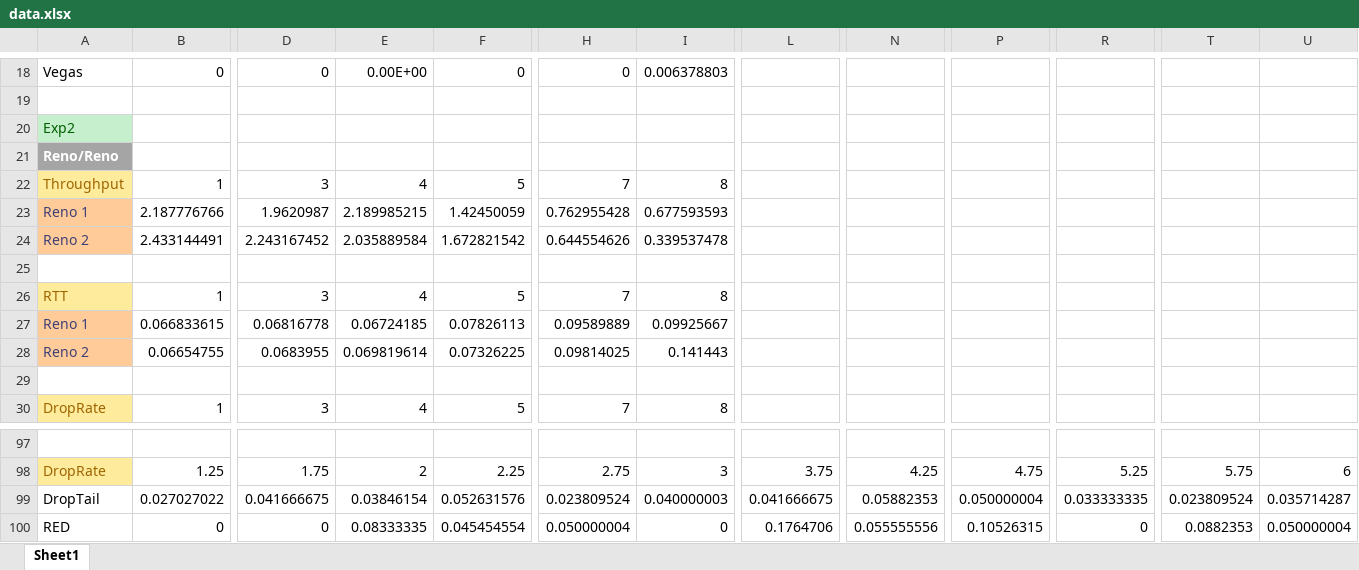
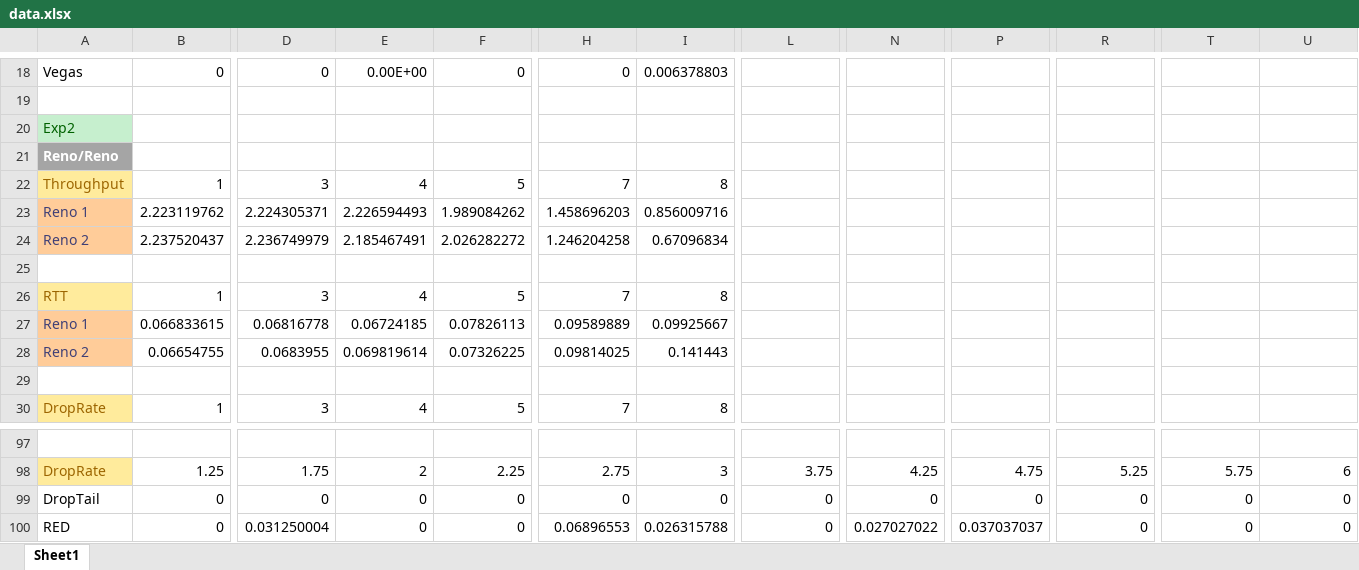
Before and after one commit to shiyu3169/Socket, an Excel workbook: Project_3/data.xlsx, sheet Sheet1, drawn as a sheet; only a part is shown, gaps mark what is left out; values as stored, in another font and other column widths than the file's, no borders; charts and pictures not drawn; removed rows and columns are numbered as before the commit, all else as after; rows hold the shown columns only; the diff covers the shown part only; the diff names each change by its address in the sheet, - before the commit and + after, or states it on an @@ line.

```diff
--- a/Project_3/data.xlsx (sheet Sheet1)
+++ b/Project_3/data.xlsx (sheet Sheet1)
-row 23: Reno 1 | 2.187776766 | 1.9620987 | 2.189985215 | 1.42450059 | 0.762955428 | 0.677593593
-row 24: Reno 2 | 2.433144491 | 2.243167452 | 2.035889584 | 1.672821542 | 0.644554626 | 0.339537478
+row 23: Reno 1 | 2.223119762 | 2.224305371 | 2.226594493 | 1.989084262 | 1.458696203 | 0.856009716
+row 24: Reno 2 | 2.237520437 | 2.236749979 | 2.185467491 | 2.026282272 | 1.246204258 | 0.67096834
-B99: 0.027027022
+B99: 0
-D99: 0.041666675
+D99: 0
-E99: 0.03846154
+E99: 0
-F99: 0.052631576
+F99: 0
-H99: 0.023809524
+H99: 0
-I99: 0.040000003
+I99: 0
-L99: 0.041666675
+L99: 0
-N99: 0.05882353
+N99: 0
-P99: 0.050000004
+P99: 0
-R99: 0.033333335
+R99: 0
-T99: 0.023809524
+T99: 0
-U99: 0.035714287
+U99: 0
-row 100: RED | 0 | 0 | 0.08333335 | 0.045454554 | 0.050000004 | 0 | 0.1764706 | 0.055555556 | 0.10526315 | 0 | 0.0882353 | 0.050000004
+row 100: RED | 0 | 0.031250004 | 0 | 0 | 0.06896553 | 0.026315788 | 0 | 0.027027022 | 0.037037037 | 0 | 0 | 0
```
Also changed, not shown: 28 added rows, 28 removed rows and 48 edited cells elsewhere in this sheet, charts or pictures, 3 other files.
